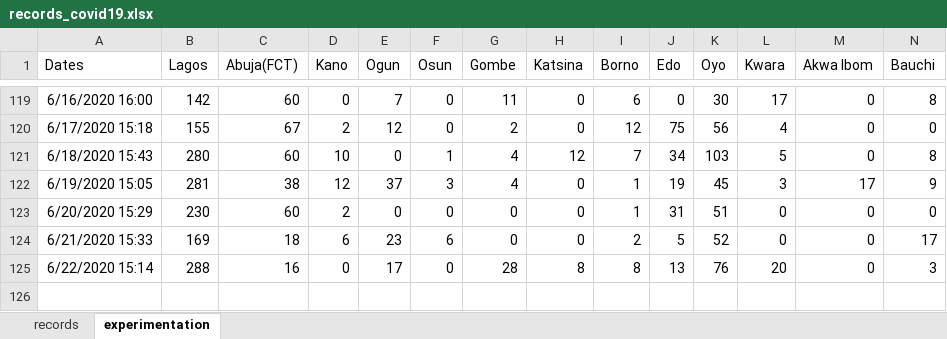
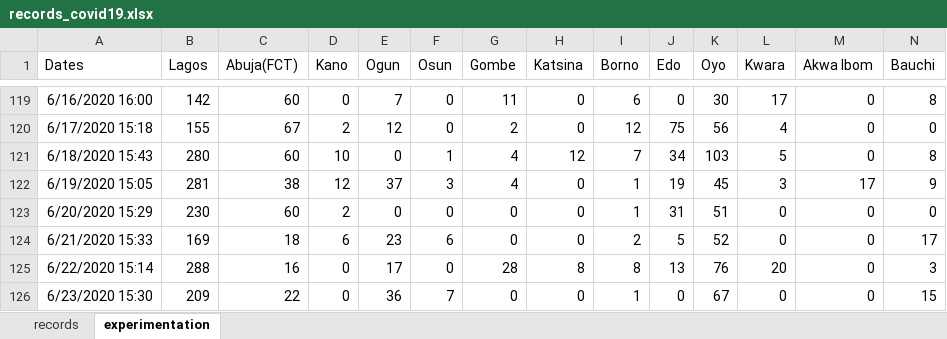
Before and after one commit to ajakaiye33/covid19Naija, an Excel workbook: covid19Naija/data/records_covid19.xlsx, sheet experimentation, drawn as a sheet; only a part is shown, gaps mark what is left out; values as stored, in another font and other column widths than the file's, no borders; rows hold the shown columns only; the diff names each change by its address in the sheet, - before the commit and + after, or states it on an @@ line.

```diff
--- a/covid19Naija/data/records_covid19.xlsx (sheet experimentation)
+++ b/covid19Naija/data/records_covid19.xlsx (sheet experimentation)
+row 126: 6/23/2020 15:30 | 209 | 22 | 0 | 36 | 7 | 0 | 0 | 1 | 0 | 67 | 0 | 0 | 15
```
Also changed, not shown: sheet records.
